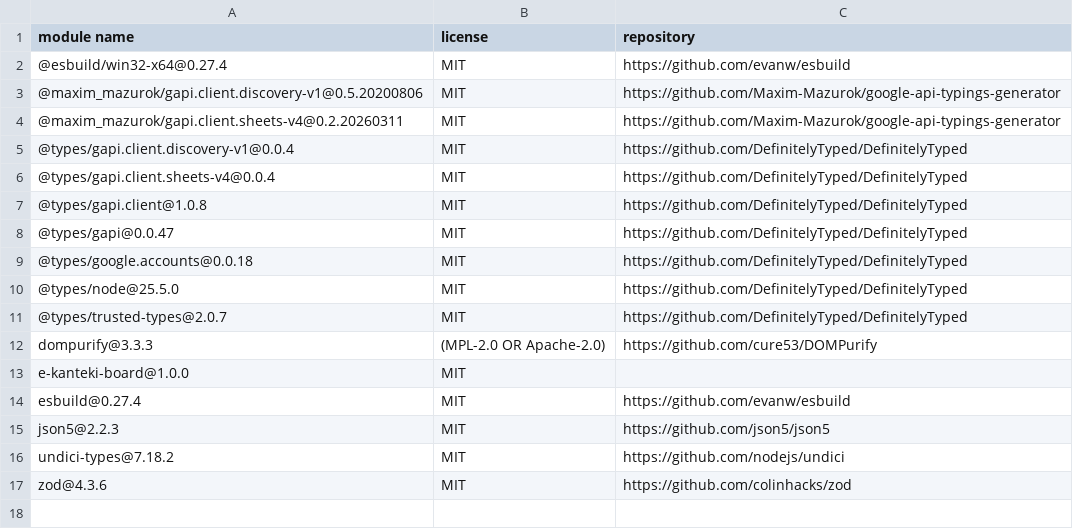
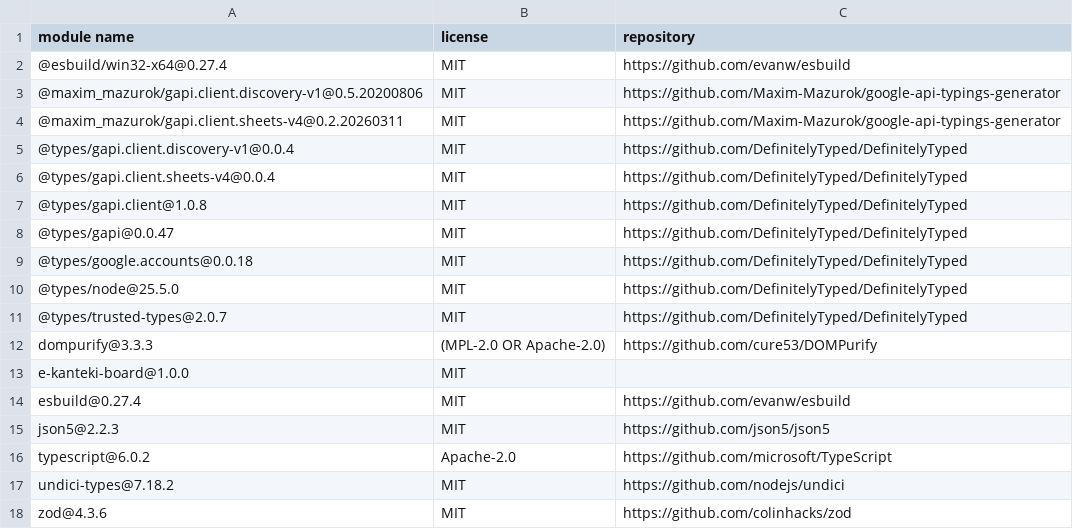
Before and after one commit to ogaken0506/e-Kanteki-Board, a CSV file: THIRD_PARTY_LICENSE.csv, drawn as a sheet; the diff names each change by its address in the sheet, - before the commit and + after, or states it on an @@ line.

```diff
--- a/THIRD_PARTY_LICENSE.csv
+++ b/THIRD_PARTY_LICENSE.csv
+row 16: typescript@6.0.2 | Apache-2.0 | https://github.com/microsoft/TypeScript
```
Also changed, not shown: 4 other files.
